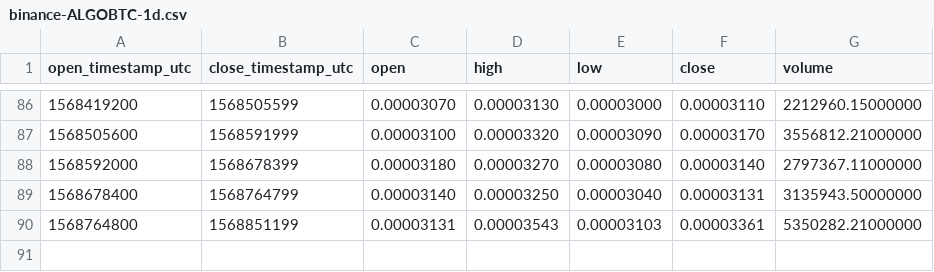
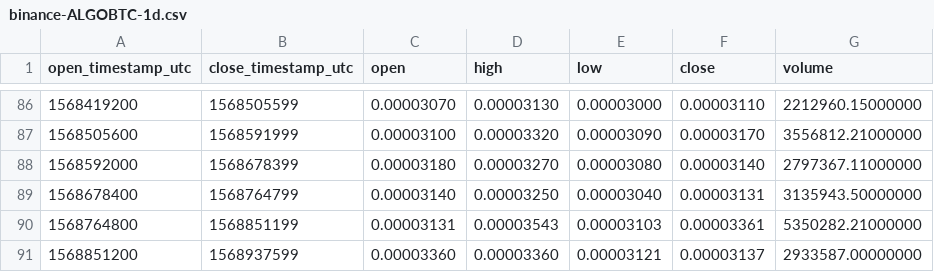
Before and after one commit to cryptobigbro/binance-ALGOBTC, a CSV file: binance-ALGOBTC-1d.csv, drawn as a sheet; only a part is shown, gaps mark what is left out.

```diff
--- a/binance-ALGOBTC-1d.csv
+++ b/binance-ALGOBTC-1d.csv
@@ -90 +90,2 @@ open_timestamp_utc,close_timestamp_utc,open,high,low,close,volume
 1568764800,1568851199,0.00003131,0.00003543,0.00003103,0.00003361,5350282.21000000
+1568851200,1568937599,0.00003360,0.00003360,0.00003121,0.00003137,2933587.00000000
```
Also changed, not shown: binance-ALGOBTC-1h.csv.
